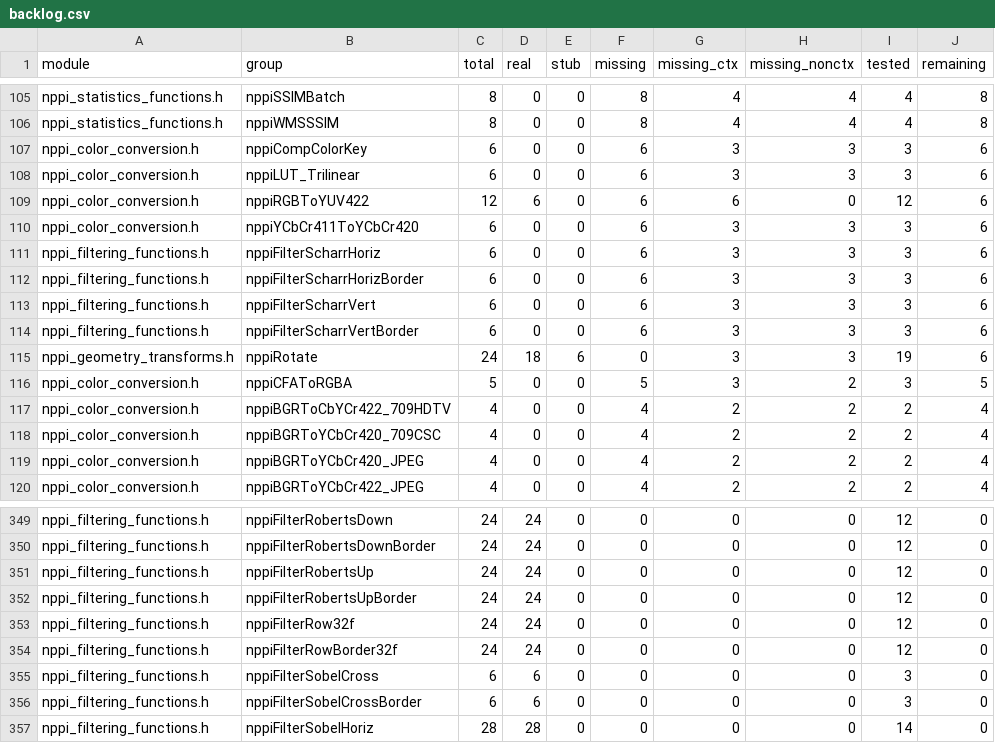
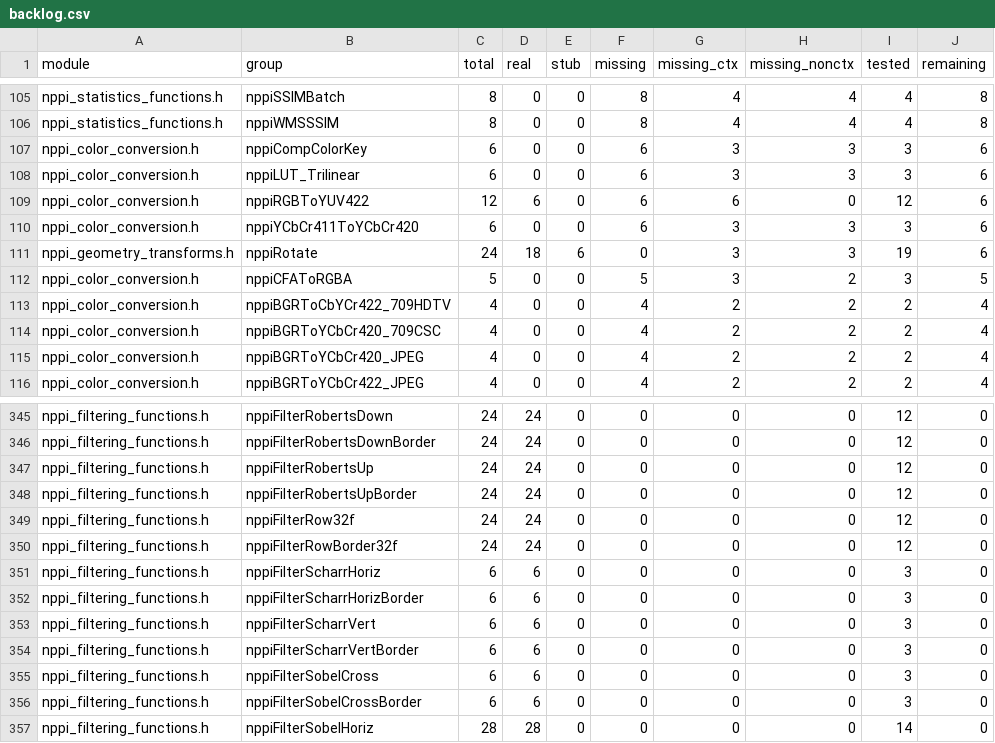
Before and after one commit to CompilerFans/npp, a CSV file: api_analysis/backlog.csv, drawn as a sheet; only a part is shown, gaps mark what is left out.

```diff
--- a/api_analysis/backlog.csv
+++ b/api_analysis/backlog.csv
@@ -110,6 +110,2 @@ nppi_color_conversion.h,nppiRGBToYUV422,12,6,0,6,6,0,12,6
 nppi_color_conversion.h,nppiYCbCr411ToYCbCr420,6,0,0,6,3,3,3,6
-nppi_filtering_functions.h,nppiFilterScharrHoriz,6,0,0,6,3,3,3,6
-nppi_filtering_functions.h,nppiFilterScharrHorizBorder,6,0,0,6,3,3,3,6
-nppi_filtering_functions.h,nppiFilterScharrVert,6,0,0,6,3,3,3,6
-nppi_filtering_functions.h,nppiFilterScharrVertBorder,6,0,0,6,3,3,3,6
 nppi_geometry_transforms.h,nppiRotate,24,18,6,0,3,3,19,6
@@ -354,2 +350,6 @@ nppi_filtering_functions.h,nppiFilterRow32f,24,24,0,0,0,0,12,0
 nppi_filtering_functions.h,nppiFilterRowBorder32f,24,24,0,0,0,0,12,0
+nppi_filtering_functions.h,nppiFilterScharrHoriz,6,6,0,0,0,0,3,0
+nppi_filtering_functions.h,nppiFilterScharrHorizBorder,6,6,0,0,0,0,3,0
+nppi_filtering_functions.h,nppiFilterScharrVert,6,6,0,0,0,0,3,0
+nppi_filtering_functions.h,nppiFilterScharrVertBorder,6,6,0,0,0,0,3,0
 nppi_filtering_functions.h,nppiFilterSobelCross,6,6,0,0,0,0,3,0
```
Also changed, not shown: api_analysis/packages/f13.csv, 15 other files.
